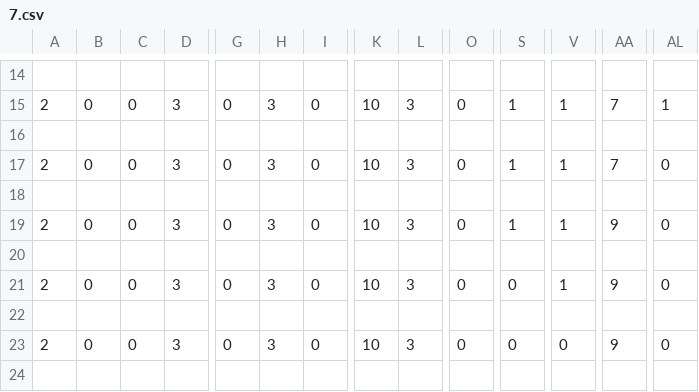
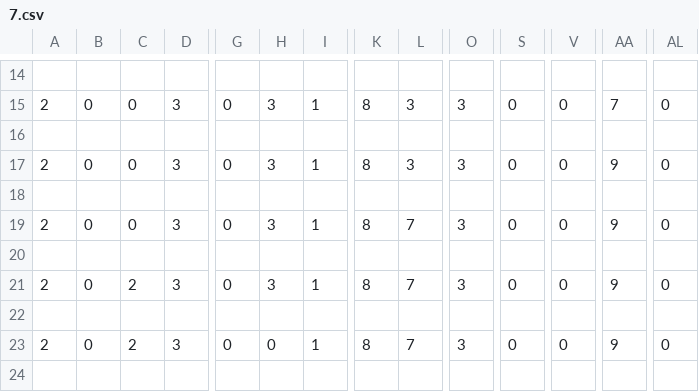
Before and after one commit to KevinVuongly/ProgrAmsterdam, a CSV file: src/solutions/AStar/7.csv, drawn as a sheet; only a part is shown, gaps mark what is left out; the diff covers the shown part only; the diff names each change by its address in the sheet, - before the commit and + after, or states it on an @@ line.

```diff
--- a/src/solutions/AStar/7.csv
+++ b/src/solutions/AStar/7.csv
-I15: 0
+I15: 1
-K15: 10
+K15: 8
-O15: 0
+O15: 3
-S15: 1
+S15: 0
-V15: 1
+V15: 0
-AL15: 1
+AL15: 0
-I17: 0
+I17: 1
-K17: 10
+K17: 8
-O17: 0
+O17: 3
-S17: 1
+S17: 0
-V17: 1
+V17: 0
-AA17: 7
+AA17: 9
-I19: 0
+I19: 1
-K19: 10
+K19: 8
-L19: 3
+L19: 7
-O19: 0
+O19: 3
-S19: 1
+S19: 0
-V19: 1
+V19: 0
-C21: 0
+C21: 2
-I21: 0
+I21: 1
-K21: 10
+K21: 8
-L21: 3
+L21: 7
-O21: 0
+O21: 3
-V21: 1
+V21: 0
-C23: 0
+C23: 2
-H23: 3
+H23: 0
-I23: 0
+I23: 1
-K23: 10
+K23: 8
-L23: 3
+L23: 7
-O23: 0
+O23: 3
```
Also changed, not shown: 60 edited cells elsewhere in this file, 27 other files.
